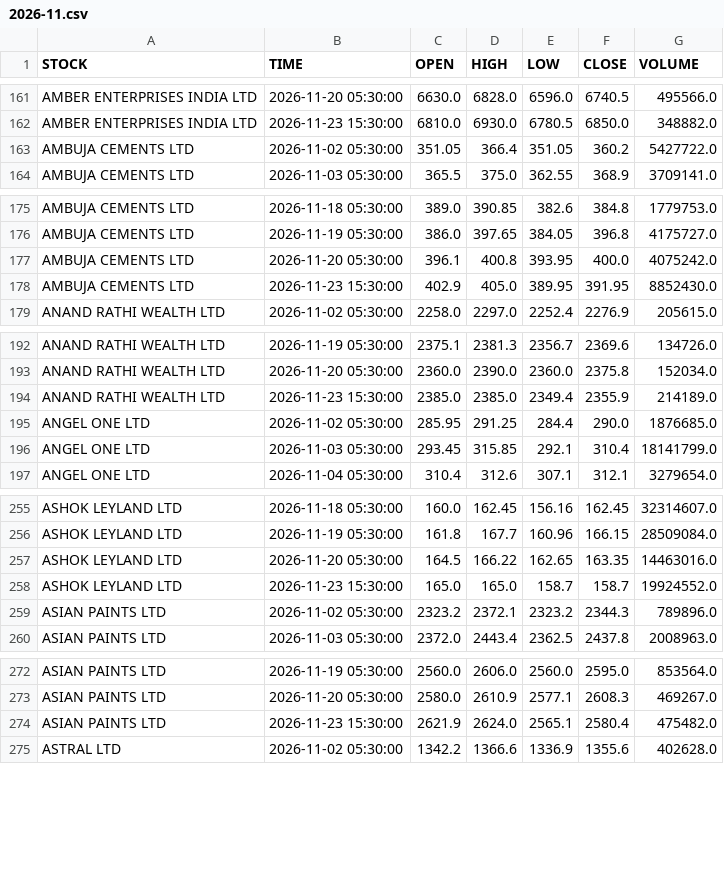
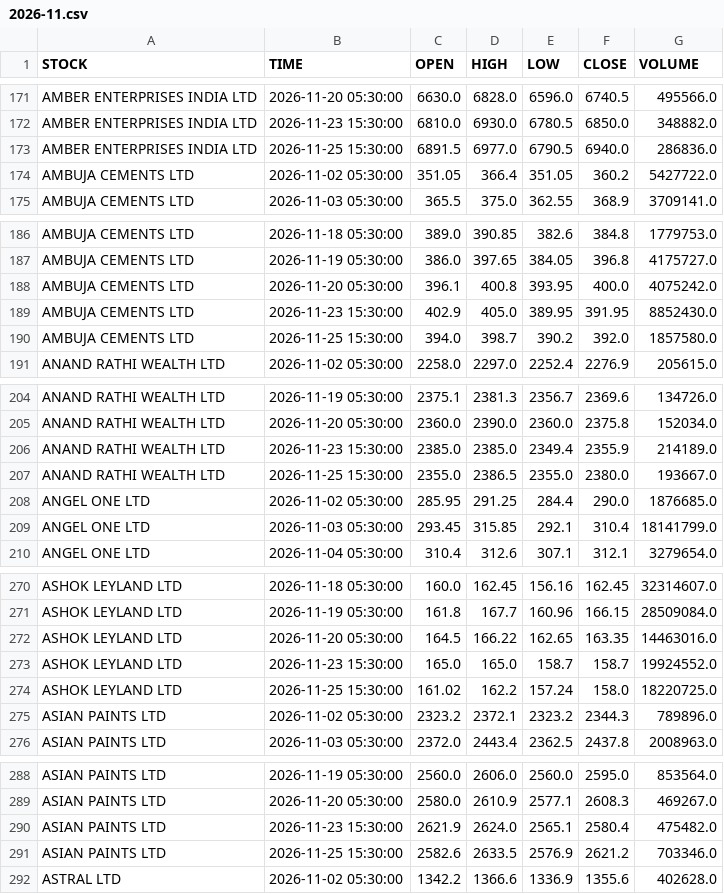
Before and after one commit to shyammishra001/suggestion, a CSV file: data/history/daily/2026-11.csv, drawn as a sheet; only a part is shown, gaps mark what is left out; the diff covers the shown part only; the diff names each change by its address in the sheet, - before the commit and + after, or states it on an @@ line.

```diff
--- a/data/history/daily/2026-11.csv
+++ b/data/history/daily/2026-11.csv
+row 173: AMBER ENTERPRISES INDIA LTD | 2026-11-25 15:30:00 | 6891.5 | 6977.0 | 6790.5 | 6940.0 | 286836.0
+row 190: AMBUJA CEMENTS LTD | 2026-11-25 15:30:00 | 394.0 | 398.7 | 390.2 | 392.0 | 1857580.0
+row 207: ANAND RATHI WEALTH LTD | 2026-11-25 15:30:00 | 2355.0 | 2386.5 | 2355.0 | 2380.0 | 193667.0
+row 274: ASHOK LEYLAND LTD | 2026-11-25 15:30:00 | 161.02 | 162.2 | 157.24 | 158.0 | 18220725.0
+row 291: ASIAN PAINTS LTD | 2026-11-25 15:30:00 | 2582.6 | 2633.5 | 2576.9 | 2621.2 | 703346.0
```
Also changed, not shown: 15 added rows elsewhere in this file.
